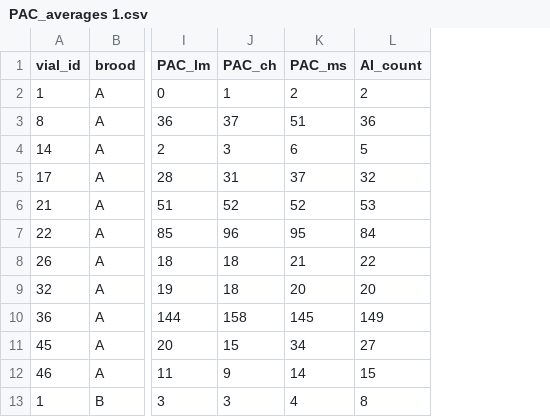
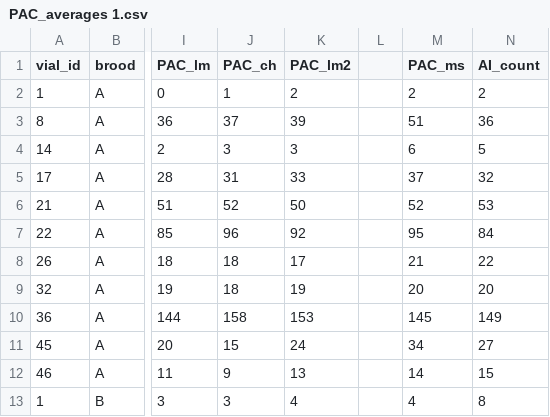
Before and after one commit to StevisonLab/Caloric-Density-and-Recombination, a CSV file: Raw Data/3/PAC_averages 1.csv, drawn as a sheet; only a part is shown, gaps mark what is left out; the diff names each change by its address in the sheet, - before the commit and + after, or states it on an @@ line.

```diff
--- a/Raw Data/3/PAC_averages 1.csv
+++ b/Raw Data/3/PAC_averages 1.csv
+column K (PAC_lm2), rows 2-13: 2 | 39 | 3 | 33 | 50 | 92 | 17 | 19 | 153 | 24 | 13 | 4
+column L, empty
```
Also changed, not shown: Summaries and Outputs/3/24_Life_History_All_Cleaned.csv, Summaries and Outputs/3/25_life_history_summary_by_dataset.csv, 11 other files.
